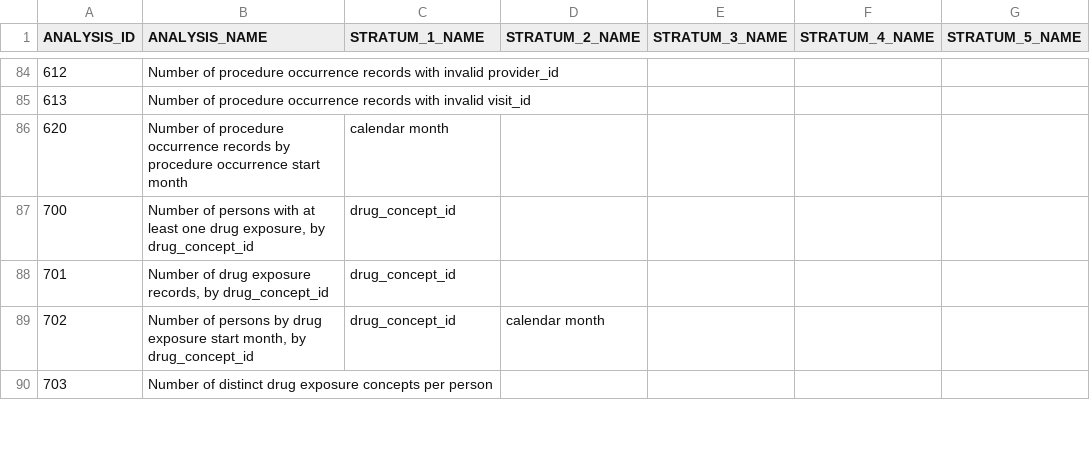
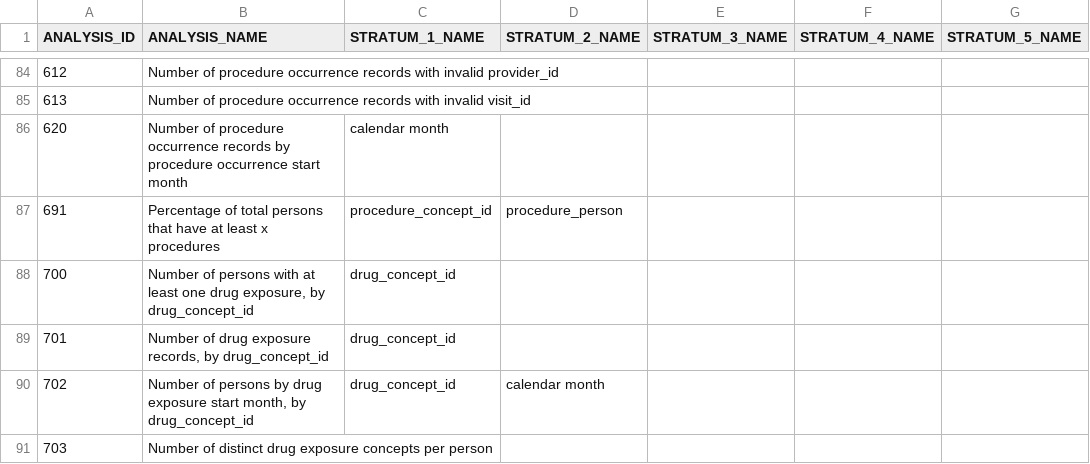
Before and after one commit to anthonysena/Achilles, a CSV file: inst/csv/analysisDetails.csv, drawn as a sheet; only a part is shown, gaps mark what is left out; the diff names each change by its address in the sheet, - before the commit and + after, or states it on an @@ line.

Commit message:
Add frequency distribution for procedure_occurrence (analysis_id 691)

```diff
--- a/inst/csv/analysisDetails.csv
+++ b/inst/csv/analysisDetails.csv
+row 87: 691 | Percentage of total persons that have at least x procedures | procedure_concept_id | procedure_person
```
Also changed, not shown: 3 other files.
